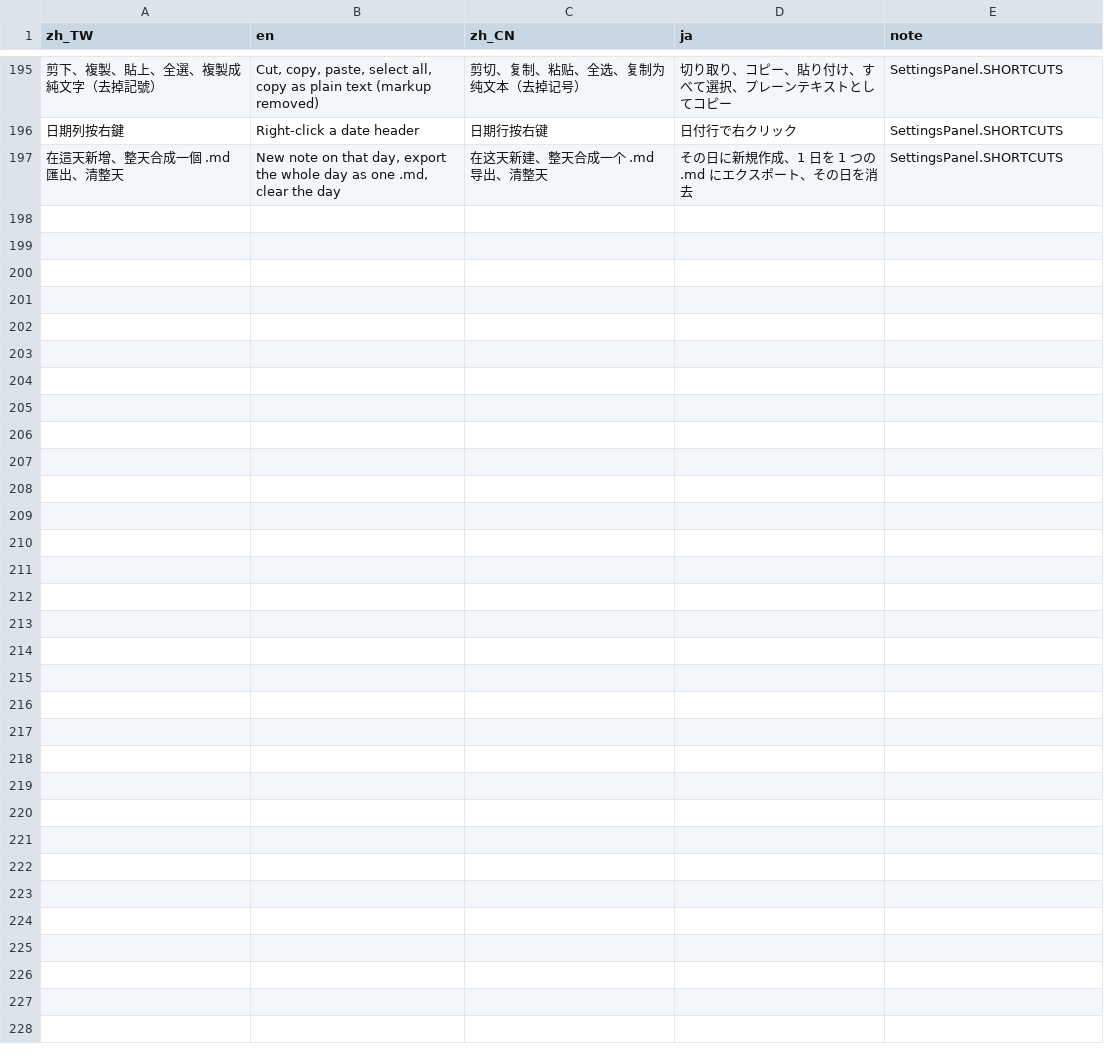
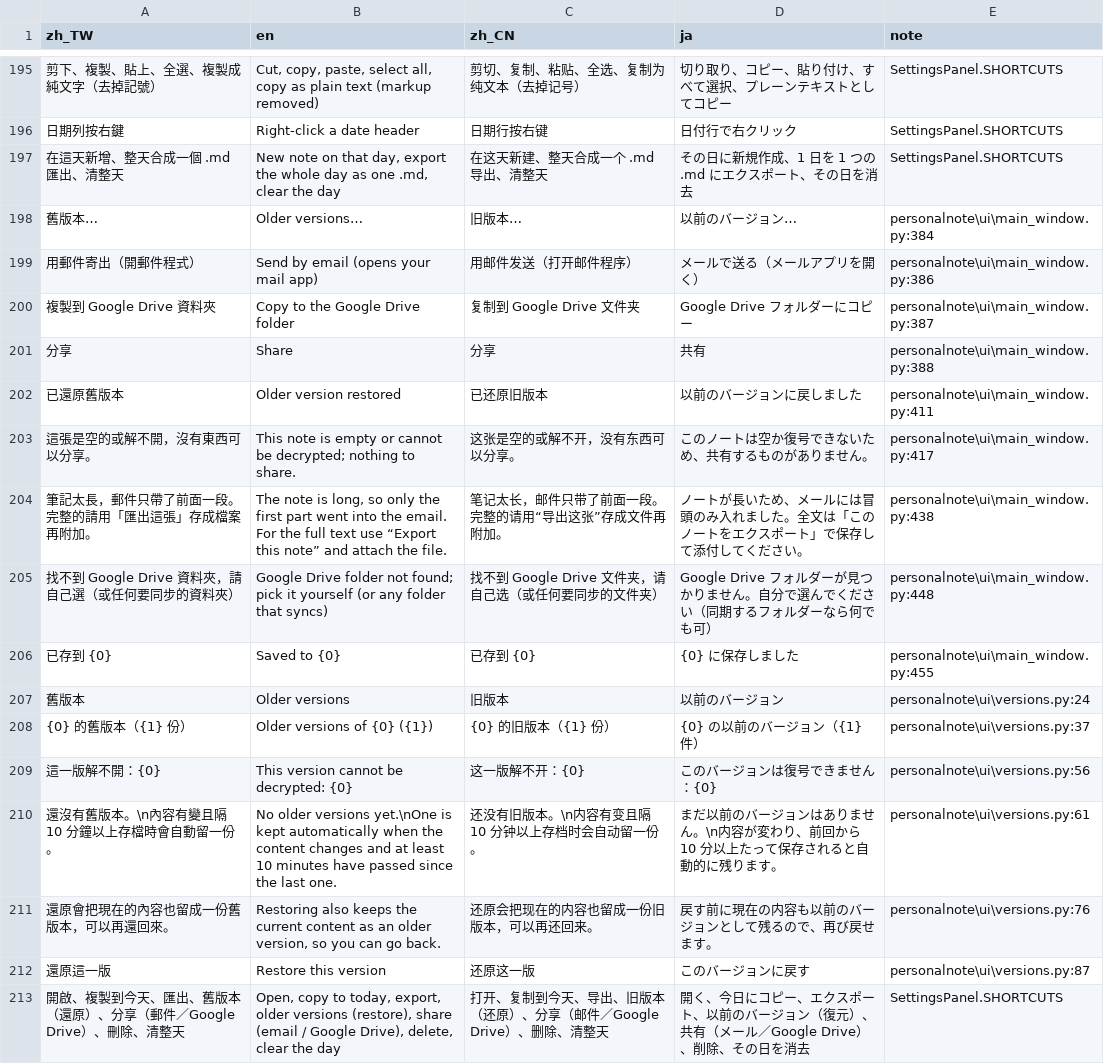
Before and after one commit to LiuPangYao/AI_Traing, a CSV file: Notion/assets/lang/strings.csv, drawn as a sheet; only a part is shown, gaps mark what is left out; the diff names each change by its address in the sheet, - before the commit and + after, or states it on an @@ line.

```diff
--- a/Notion/assets/lang/strings.csv
+++ b/Notion/assets/lang/strings.csv
+row 198: 舊版本… | Older versions… | 旧版本… | 以前のバージョン… | personalnote\ui\main_window.py:384
+row 199: 用郵件寄出（開郵件程式） | Send by email (opens your mail app) | 用邮件发送（打开邮件程序） | メールで送る（メールアプリを開く） | personalnote\ui\main_window.py:386
+row 200: 複製到 Google Drive 資料夾 | Copy to the Google Drive folder | 复制到 Google Drive 文件夹 | Google Drive フォルダーにコピー | personalnote\ui\main_window.py:387
+row 201: 分享 | Share | 分享 | 共有 | personalnote\ui\main_window.py:388
+row 202: 已還原舊版本 | Older version restored | 已还原旧版本 | 以前のバージョンに戻しました | personalnote\ui\main_window.py:411
+row 203: 這張是空的或解不開，沒有東西可以分享。 | This note is empty or cannot be decrypted; nothing to share. | 这张是空的或解不开，没有东西可以分享。 | このノートは空か復号できないため、共有するものがありません。 | personalnote\ui\main_window.py:417
+row 204: 筆記太長，郵件只帶了前面一段。完整的請用「匯出這張」存成檔案再附加。 | The note is long, so only the first part went into the email. For the full text use “Export this note” and attach the file. | 笔记太长，邮件只带了前面一段。完整的请用“导出这张”存成文件再附加。 | ノートが長いため、メールには冒頭のみ入れました。全文は「このノートをエクスポート」で保存して添付してください。 | personalnote\ui\main_window.py:438
+row 205: 找不到 Google Drive 資料夾，請自己選（或任何要同步的資料夾） | Google Drive folder not found; pick it yourself (or any folder that syncs) | 找不到 Google Drive 文件夹，请自己选（或任何要同步的文件夹） | Google Drive フォルダーが見つかりません。自分で選んでください（同期するフォルダーなら何でも可） | personalnote\ui\main_window.py:448
+row 206: 已存到 {0} | Saved to {0} | 已存到 {0} | {0} に保存しました | personalnote\ui\main_window.py:455
+row 207: 舊版本 | Older versions | 旧版本 | 以前のバージョン | personalnote\ui\versions.py:24
+row 208: {0} 的舊版本（{1} 份） | Older versions of {0} ({1}) | {0} 的旧版本（{1} 份） | {0} の以前のバージョン（{1} 件） | personalnote\ui\versions.py:37
+row 209: 這一版解不開：{0} | This version cannot be decrypted: {0} | 这一版解不开：{0} | このバージョンは復号できません：{0} | personalnote\ui\versions.py:56
+row 210: 還沒有舊版本。\n內容有變且隔 10 分鐘以上存檔時會自動留一份。 | No older versions yet.\nOne is kept automatically when the content changes and at least 10 minutes have passed since the last one. | 还没有旧版本。\n内容有变且隔 10 分钟以上存档时会自动留一份。 | まだ以前のバージョンはありません。\n内容が変わり、前回から 10 分以上たって保存されると自動的に残ります。 | personalnote\ui\versions.py:61
+row 211: 還原會把現在的內容也留成一份舊版本，可以再還回來。 | Restoring also keeps the current content as an older version, so you can go back. | 还原会把现在的内容也留成一份旧版本，可以再还回来。 | 戻す前に現在の内容も以前のバージョンとして残るので、再び戻せます。 | personalnote\ui\versions.py:76
+row 212: 還原這一版 | Restore this version | 还原这一版 | このバージョンに戻す | personalnote\ui\versions.py:87
+row 213: 開啟、複製到今天、匯出、舊版本（還原）、分享（郵件／Google Drive）、刪除、清整天 | Open, copy to today, export, older versions (restore), share (email / Google Drive), delete, clear the day | 打开、复制到今天、导出、旧版本（还原）、分享（邮件／Google Drive）、删除、清整天 | 開く、今日にコピー、エクスポート、以前のバージョン（復元）、共有（メール／Google Drive）、削除、その日を消去 | SettingsPanel.SHORTCUTS
```
Also changed, not shown: 11 other files.
